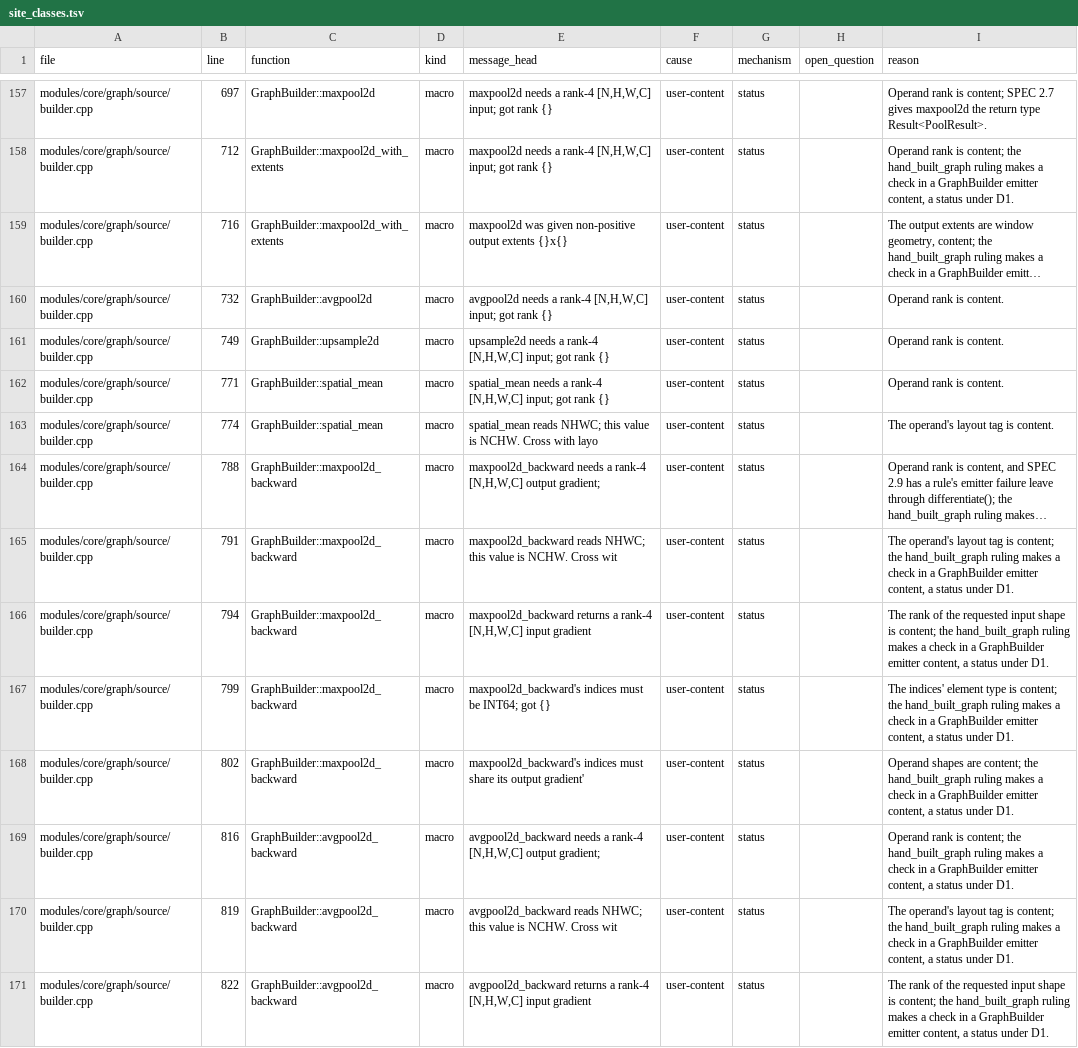
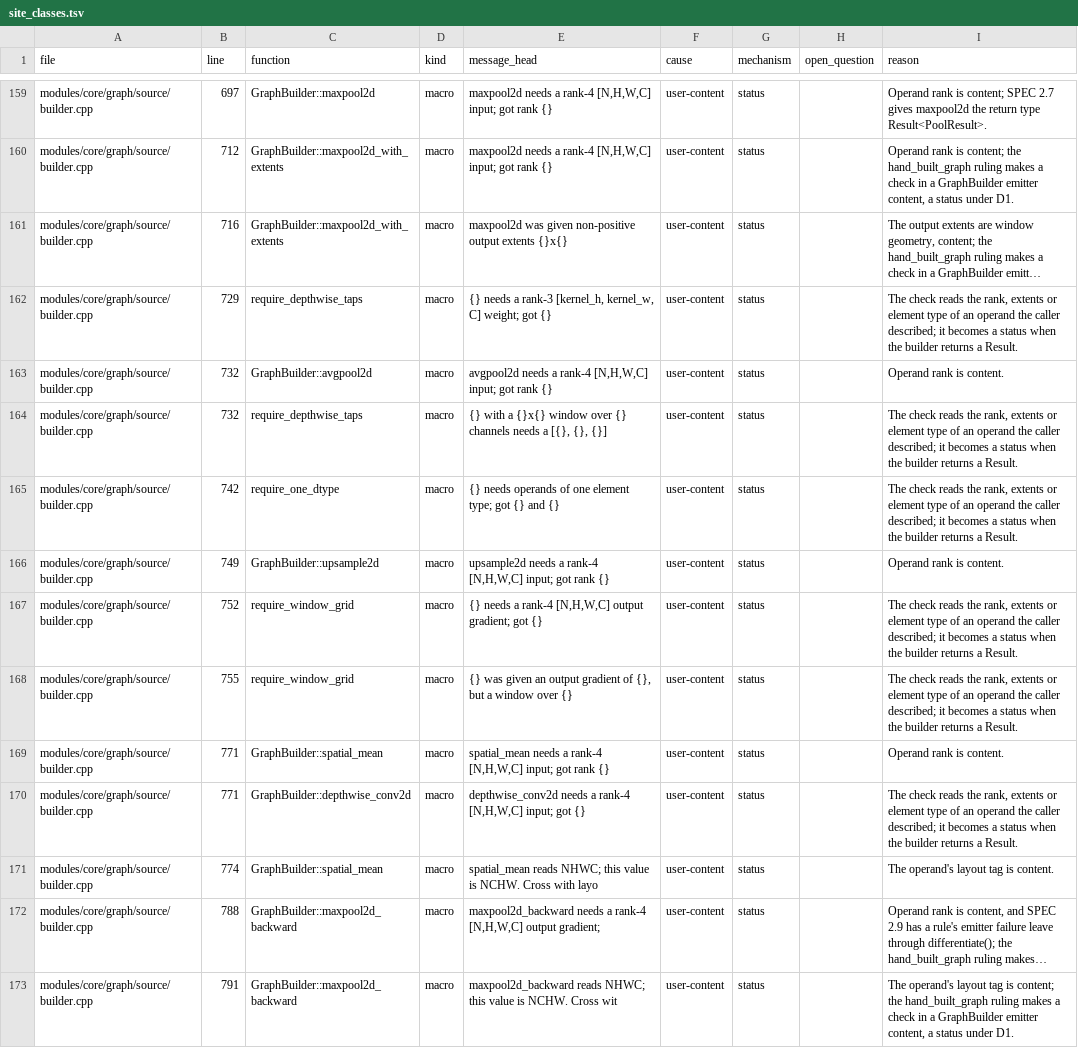
Before and after one commit to SushiSystems/SushiAI, a TSV file: tools/contract/site_classes.tsv, drawn as a sheet; only a part is shown, gaps mark what is left out; the shorter side is filled out with more unchanged rows; long unchanged cells end in …; the diff covers the shown part only; the diff names each change by its address in the sheet, - before the commit and + after, or states it on an @@ line.

Commit message:
feat(graph): add the depthwise convolution, batched matmul and softmax
The depthwise convolution arrives whole: three identities, their emitters, lowerings to SushiBLAS's window_dot kernels, the gradient rule and the NN::DepthwiseConv2d layer. matmul takes two rank-3 batches, and softmax is emitted over the last axis from reshape, log_softmax and exp. These are the operations the attention block of YOLO26 needs.

On the RTX 3080 Ti: sushiai_tests 1325 passed and 1 failed, the ledger of Unit_Backward, which did not name the new finite-difference case; sushiai_vision_tests 611 passed, 1 skipped. The ledger line is added and syntax-checked, and is not rebuilt: SushiBLAS's working tree stopped compiling in between.

```diff
--- a/tools/contract/site_classes.tsv
+++ b/tools/contract/site_classes.tsv
+row 162: modules/core/graph/source/builder.cpp | 729 | require_depthwise_taps | macro | {} needs a rank-3 [kernel_h, kernel_w, C] weight; got {} | user-content | status |  | The check reads the rank, extents or element type of an operand the caller described; it becomes a status when the builder returns a Result.
+row 164: modules/core/graph/source/builder.cpp | 732 | require_depthwise_taps | macro | {} with a {}x{} window over {} channels needs a [{}, {}, {}] | user-content | status |  | The check reads the rank, extents or element type of an operand the caller described; it becomes a status when the builder returns a Result.
+row 165: modules/core/graph/source/builder.cpp | 742 | require_one_dtype | macro | {} needs operands of one element type; got {} and {} | user-content | status |  | The check reads the rank, extents or element type of an operand the caller described; it becomes a status when the builder returns a Result.
+row 167: modules/core/graph/source/builder.cpp | 752 | require_window_grid | macro | {} needs a rank-4 [N,H,W,C] output gradient; got {} | user-content | status |  | The check reads the rank, extents or element type of an operand the caller described; it becomes a status when the builder returns a Result.
+row 168: modules/core/graph/source/builder.cpp | 755 | require_window_grid | macro | {} was given an output gradient of {}, but a window over {} | user-content | status |  | The check reads the rank, extents or element type of an operand the caller described; it becomes a status when the builder returns a Result.
+row 170: modules/core/graph/source/builder.cpp | 771 | GraphBuilder::depthwise_conv2d | macro | depthwise_conv2d needs a rank-4 [N,H,W,C] input; got {} | user-content | status |  | The check reads the rank, extents or element type of an operand the caller described; it becomes a status when the builder returns a Result.
```
Also changed, not shown: 10 added rows and 1 removed row elsewhere in this file, 26 other files.
